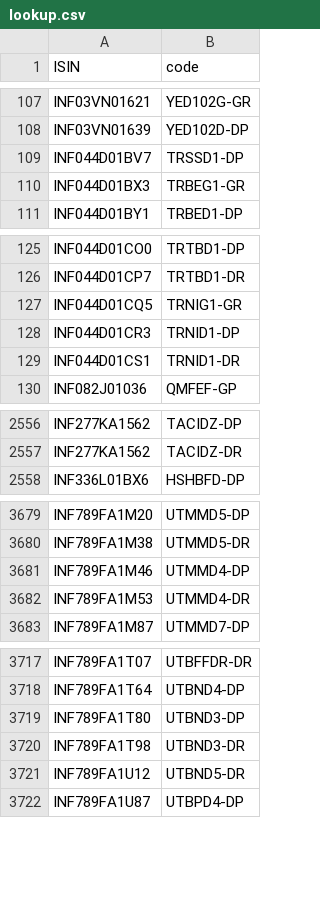
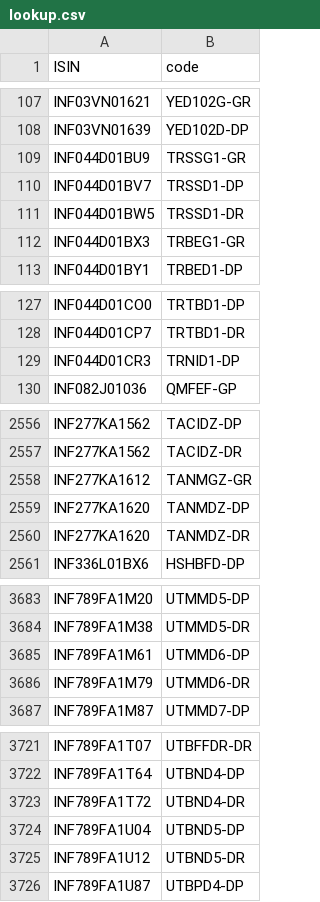
Before and after one commit to captn3m0/mf.captnemo.in, a CSV file: _data/lookup.csv, drawn as a sheet; only a part is shown, gaps mark what is left out; the diff covers the shown part only.

```diff
--- a/_data/lookup.csv
+++ b/_data/lookup.csv
@@ -108,3 +108,5 @@ ISIN,code
 "INF03VN01639","YED102D-DP"
+"INF044D01BU9","TRSSG1-GR"
 "INF044D01BV7","TRSSD1-DP"
+"INF044D01BW5","TRSSD1-DR"
 "INF044D01BX3","TRBEG1-GR"
@@ -126,5 +128,3 @@ ISIN,code
 "INF044D01CP7","TRTBD1-DR"
-"INF044D01CQ5","TRNIG1-GR"
 "INF044D01CR3","TRNID1-DP"
-"INF044D01CS1","TRNID1-DR"
 "INF082J01036","QMFEF-GP"
@@ -2557,2 +2557,5 @@ ISIN,code
 "INF277KA1562","TACIDZ-DR"
+"INF277KA1612","TANMGZ-GR"
+"INF277KA1620","TANMDZ-DP"
+"INF277KA1620","TANMDZ-DR"
 "INF336L01BX6","HSHBFD-DP"
@@ -3680,4 +3684,4 @@ ISIN,code
 "INF789FA1M38","UTMMD5-DR"
-"INF789FA1M46","UTMMD4-DP"
-"INF789FA1M53","UTMMD4-DR"
+"INF789FA1M61","UTMMD6-DP"
+"INF789FA1M79","UTMMD6-DR"
 "INF789FA1M87","UTMMD7-DP"
@@ -3718,4 +3722,4 @@ ISIN,code
 "INF789FA1T64","UTBND4-DP"
-"INF789FA1T80","UTBND3-DP"
-"INF789FA1T98","UTBND3-DR"
+"INF789FA1T72","UTBND4-DR"
+"INF789FA1U04","UTBND5-DP"
 "INF789FA1U12","UTBND5-DR"
```
Also changed, not shown: 1 added row elsewhere in this file, 1 other file.
